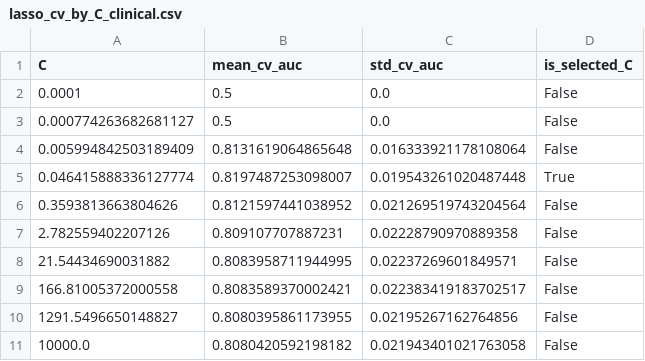
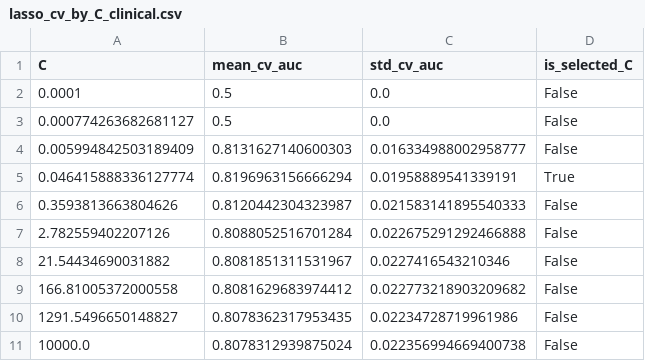
Before and after one commit to juliogdomingues/clinical-rKOAprev, a CSV file: results/final_analysis/lasso_cv_by_C_clinical.csv, drawn as a sheet.

```diff
--- a/results/final_analysis/lasso_cv_by_C_clinical.csv
+++ b/results/final_analysis/lasso_cv_by_C_clinical.csv
@@ -3,9 +3,9 @@ C,mean_cv_auc,std_cv_auc,is_selected_C
 0.000774263682681127,0.5,0.0,False
-0.005994842503189409,0.8131619064865648,0.016333921178108064,False
-0.046415888336127774,0.8197487253098007,0.019543261020487448,True
-0.3593813663804626,0.8121597441038952,0.021269519743204564,False
-2.782559402207126,0.809107707887231,0.02228790970889358,False
-21.54434690031882,0.8083958711944995,0.02237269601849571,False
-166.81005372000558,0.8083589370002421,0.022383419183702517,False
-1291.5496650148827,0.8080395861173955,0.02195267162764856,False
-10000.0,0.8080420592198182,0.021943401021763058,False
+0.005994842503189409,0.8131627140600303,0.016334988002958777,False
+0.046415888336127774,0.8196963156666294,0.01958889541339191,True
+0.3593813663804626,0.8120442304323987,0.021583141895540333,False
+2.782559402207126,0.8088052516701284,0.022675291292466888,False
+21.54434690031882,0.8081851311531967,0.0227416543210346,False
+166.81005372000558,0.8081629683974412,0.022773218903209682,False
+1291.5496650148827,0.8078362317953435,0.02234728719961986,False
+10000.0,0.8078312939875024,0.022356994669400738,False
```
Also changed, not shown: results/final_analysis/imputation_counts_clinical_feature_set.csv, results/final_analysis/imputation_counts_full_feature_set.csv, 7 other files.
